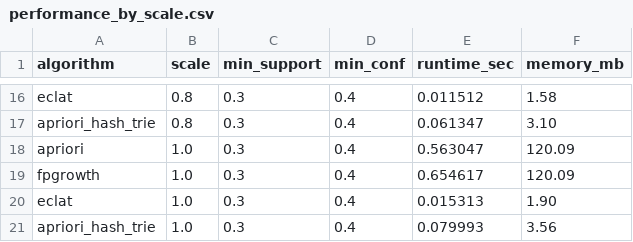
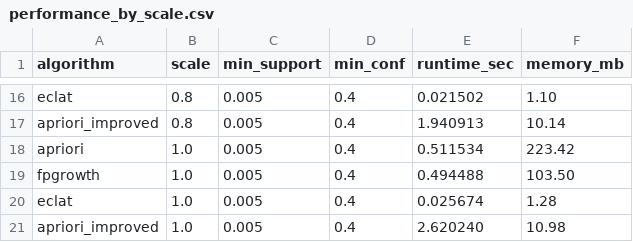
Before and after one commit to huarongfu/associationRuleMining, a CSV file: results/performance_by_scale.csv, drawn as a sheet; only a part is shown, gaps mark what is left out; removed rows and columns are numbered as before the commit, all else as after; the diff covers the shown part only; the diff names each change by its address in the sheet, - before the commit and + after, or states it on an @@ line.

```diff
--- a/results/performance_by_scale.csv
+++ b/results/performance_by_scale.csv
-C16 (min_support): 0.3
+C16 (min_support): 0.005
-E16 (runtime_sec): 0.011512
+E16 (runtime_sec): 0.021502
-F16 (memory_mb): 1.58
+F16 (memory_mb): 1.10
-row 17: apriori_hash_trie | 0.8 | 0.3 | 0.4 | 0.061347 | 3.10
+row 17: apriori_improved | 0.8 | 0.005 | 0.4 | 1.940913 | 10.14
-C18:C20 (min_support): 0.3
+C18:C20 (min_support): 0.005
-E18 (runtime_sec): 0.563047
+E18 (runtime_sec): 0.511534
-F18 (memory_mb): 120.09
+F18 (memory_mb): 223.42
-E19 (runtime_sec): 0.654617
+E19 (runtime_sec): 0.494488
-F19 (memory_mb): 120.09
+F19 (memory_mb): 103.50
-E20 (runtime_sec): 0.015313
+E20 (runtime_sec): 0.025674
-F20 (memory_mb): 1.90
+F20 (memory_mb): 1.28
-row 21: apriori_hash_trie | 1.0 | 0.3 | 0.4 | 0.079993 | 3.56
+row 21: apriori_improved | 1.0 | 0.005 | 0.4 | 2.620240 | 10.98
```
Also changed, not shown: 3 added rows, 3 removed rows and 33 edited cells elsewhere in this file, results/quality_by_scale.csv, 20 other files.
